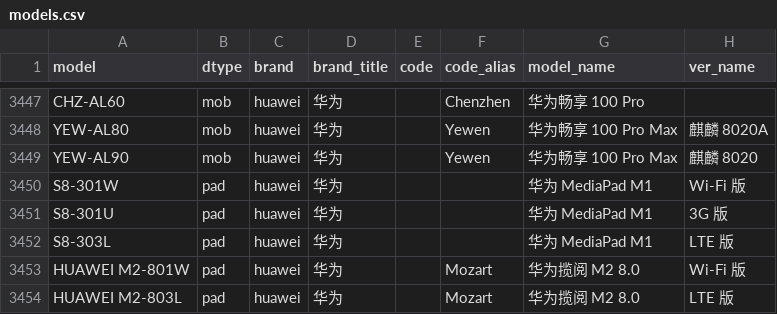
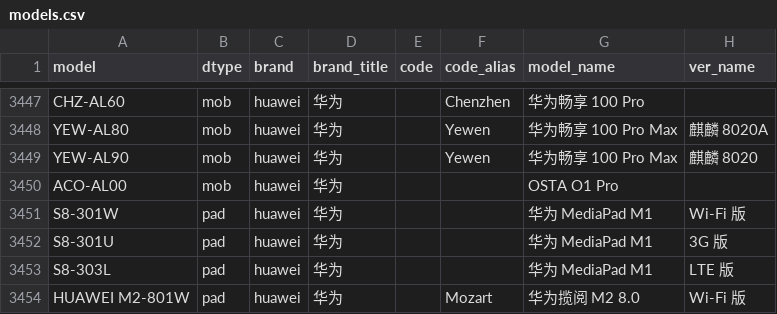
Before and after one commit to YuleBest/MobileModels-csv, a CSV file: models.csv, drawn as a sheet; only a part is shown, gaps mark what is left out; the shorter side is filled out with more unchanged rows; the diff names each change by its address in the sheet, - before the commit and + after, or states it on an @@ line.

```diff
--- a/models.csv
+++ b/models.csv
+row 3450: ACO-AL00 | mob | huawei | 华为 |  |  | OSTA O1 Pro
```
Also changed, not shown: 1 other file.
